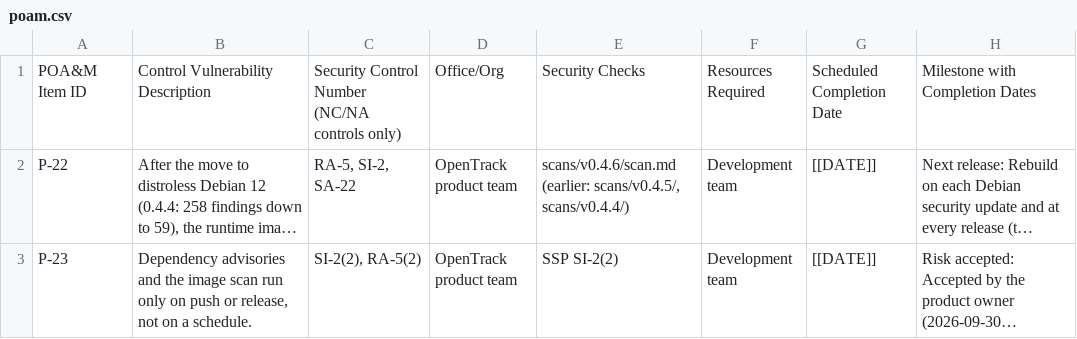
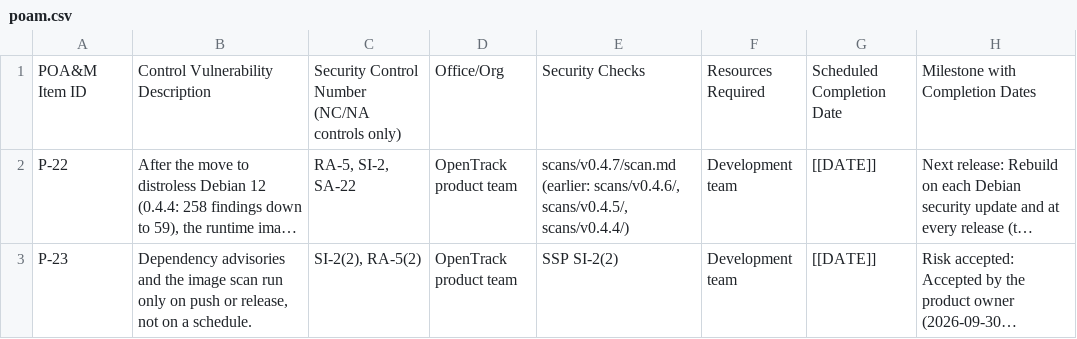
Before and after one commit to kineticlogic-io/OpenTrack, a CSV file: docs/security/ato/poam.csv, drawn as a sheet; only a part is shown; long unchanged cells end in …; the diff names each change by its address in the sheet, - before the commit and + after, or states it on an @@ line.

```diff
--- a/docs/security/ato/poam.csv
+++ b/docs/security/ato/poam.csv
-E2: scans/v0.4.6/scan.md (earlier: scans/v0.4.5/, scans/v0.4.4/)
+E2: scans/v0.4.7/scan.md (earlier: scans/v0.4.6/, scans/v0.4.5/, scans/v0.4.4/)
```
Also changed, not shown: 13 other files.
